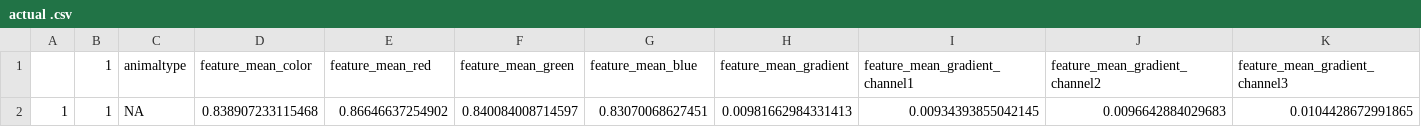
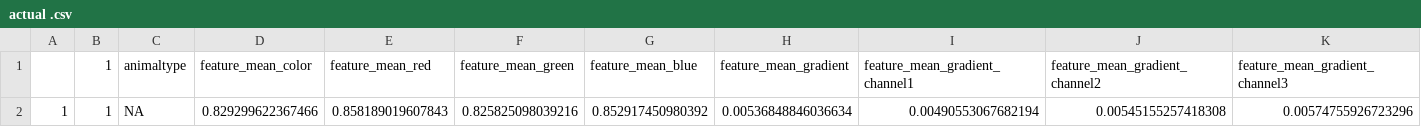
Before and after one commit to Kevincifuentes/CatsAndDogs, a CSV file: actual .csv, drawn as a sheet; only a part is shown; removed rows and columns are numbered as before the commit, all else as after; rows hold the shown columns only; the diff names each change by its address in the sheet, - before the commit and + after, or states it on an @@ line.

```diff
--- a/actual .csv
+++ b/actual .csv
-row 2: 1 | 1 | NA | 0.838907233115468 | 0.86646637254902 | 0.840084008714597 | 0.83070068627451 | 0.00981662984331413 | 0.00934393855042145 | 0.0096642884029683 | 0.0104428672991865
+row 2: 1 | 1 | NA | 0.829299622367466 | 0.858189019607843 | 0.825825098039216 | 0.852917450980392 | 0.00536848846036634 | 0.00490553067682194 | 0.00545155257418308 | 0.00574755926723296
```
Also changed, not shown: 3 other files.
